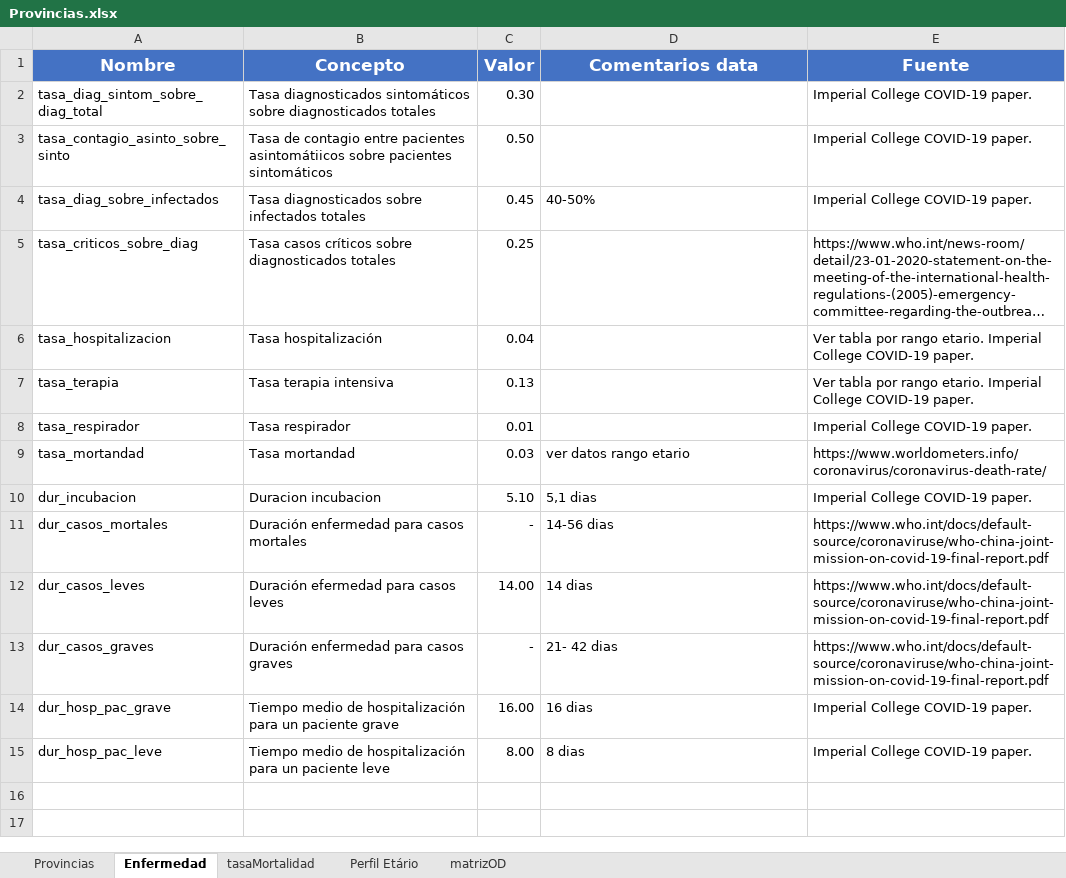
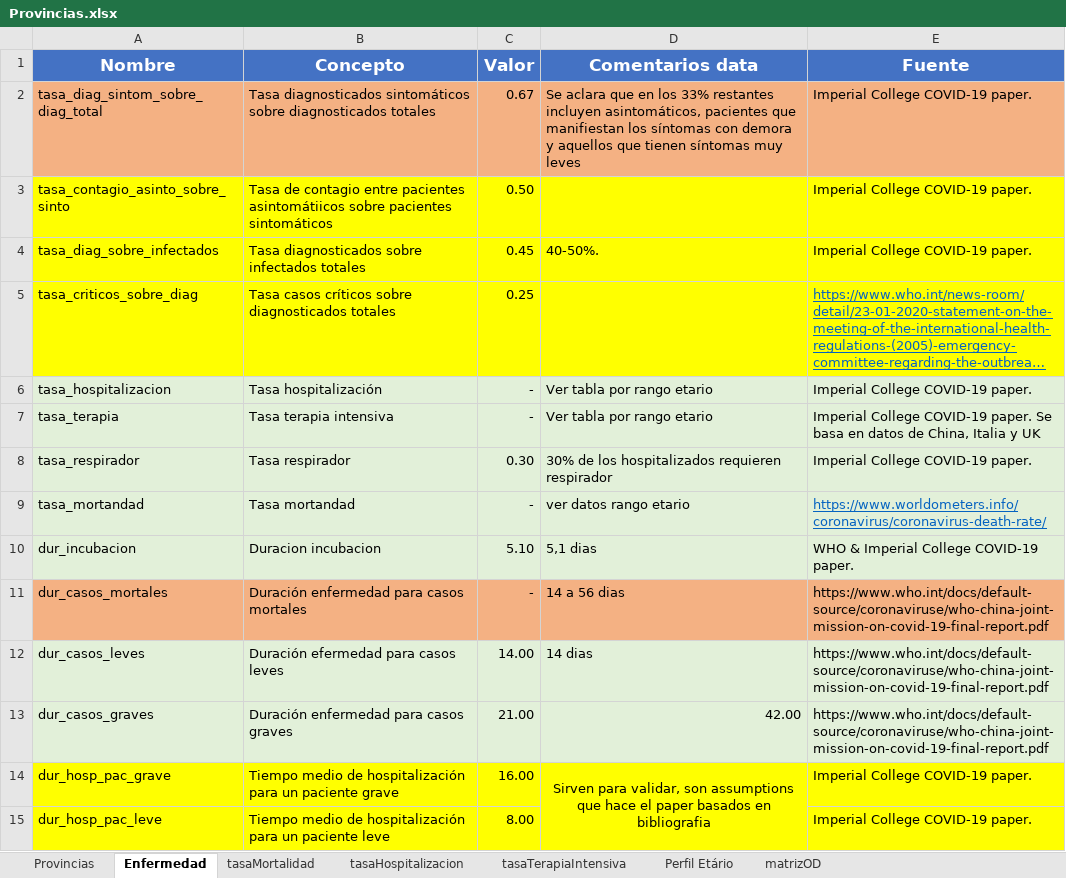
Before and after one commit to patopipp/COVID-19-Simulation-Argentina, an Excel workbook: Data/Provincias.xlsx, sheet Enfermedad, drawn as a sheet; long unchanged cells end in …; values as stored, in another font and other column widths than the file's, no borders; the diff names each change by its address in the sheet, - before the commit and + after, or states it on an @@ line.

```diff
--- a/Data/Provincias.xlsx (sheet Enfermedad)
+++ b/Data/Provincias.xlsx (sheet Enfermedad)
+sheet tab: tasaHospitalizacion
+sheet tab: tasaTerapiaIntensiva
-A2:E2 fill: none
+A2:E2 fill: #F4B183
-C2 (Valor): 0.30
+C2 (Valor): 0.67
-D2 (Comentarios data): (empty)
+D2 (Comentarios data): Se aclara que en los 33% restantes incluyen asintomáticos, pacientes que manifiestan los síntomas con demora y aquellos que tienen síntomas muy leves
-A3:E5 fill: none
+A3:E5 fill: #FFFF00
-D4 (Comentarios data): 40-50%
+D4 (Comentarios data): 40-50%.
@@ E5 underline: off → on, text colour: black → #0563C1 @@
-A6:E10 fill: none
+A6:E10 fill: #E2F0D9
-C6 (Valor): 0.04
+C6 (Valor): -
-D6:D7 (Comentarios data): (empty)
+D6:D7 (Comentarios data): Ver tabla por rango etario
-E6 (Fuente): Ver tabla por rango etario. Imperial College…
+E6 (Fuente): Imperial College…
-C7 (Valor): 0.13
+C7 (Valor): -
-E7 (Fuente): Ver tabla por rango etario. Imperial College COVID-19 paper.
+E7 (Fuente): Imperial College COVID-19 paper. Se basa en datos de China, Italia y UK
-C8 (Valor): 0.01
+C8 (Valor): 0.30
-D8 (Comentarios data): (empty)
+D8 (Comentarios data): 30% de los hospitalizados requieren respirador
-C9 (Valor): 0.03
+C9 (Valor): -
@@ E9 underline: off → on, text colour: black → #0563C1 @@
-E10 (Fuente): Imperial College COVID-19 paper.
+E10 (Fuente): WHO & Imperial College COVID-19 paper.
-A11:E11 fill: none
+A11:E11 fill: #F4B183
-D11 (Comentarios data): 14-56 dias
+D11 (Comentarios data): 14 a 56 dias
-A12:E13 fill: none
+A12:E13 fill: #E2F0D9
-C13 (Valor): -
+C13 (Valor): 21.00
-D13 (Comentarios data): 21- 42 dias
+D13 (Comentarios data): 42.00
-A14:E15 fill: none
+A14:E15 fill: #FFFF00
-D14 (Comentarios data): 16 dias
+D14 (Comentarios data): Sirven para validar, son assumptions que hace el paper basados en bibliografia
-D14 alignment: left
+D14 alignment: center
+D14:D15 merged
-D15 (Comentarios data): 8 dias
+D15 (Comentarios data): (empty)
```
Also changed, not shown: 1 other file.
